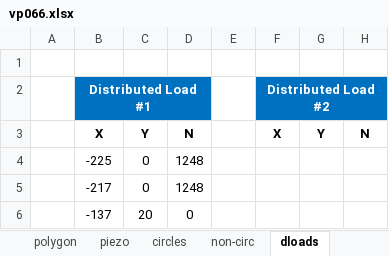
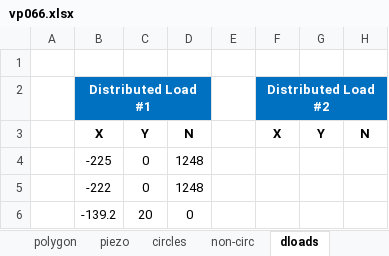
Before and after one commit to njones61/xslope, an Excel workbook: docs/files/rocscience/vp066.xlsx, sheet dloads, drawn as a sheet; only a part is shown; values as stored, in another font and other column widths than the file's, no borders; the diff names each change by its address in the sheet, - before the commit and + after, or states it on an @@ line.

```diff
--- a/docs/files/rocscience/vp066.xlsx (sheet dloads)
+++ b/docs/files/rocscience/vp066.xlsx (sheet dloads)
-B5 (Distributed Load #1): -217
+B5 (Distributed Load #1): -222
-B6 (Distributed Load #1): -137
+B6 (Distributed Load #1): -139.2
```
Also changed, not shown: sheet profile, sheet circles, 4 other files.
